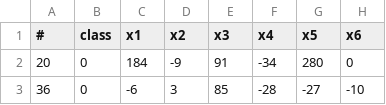
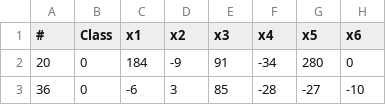
Before and after one commit to WWW5911/Robot-Execution-Failures, a CSV file: dataset/LP2/LP2_DP.csv, drawn as a sheet; only a part is shown; the diff names each change by its address in the sheet, - before the commit and + after, or states it on an @@ line.

Commit message:
data label fix

```diff
--- a/dataset/LP2/LP2_DP.csv
+++ b/dataset/LP2/LP2_DP.csv
-B1: class
+B1: Class
```
Also changed, not shown: dataset/LP3/LP3_DP.csv, dataset/LP4/LP4_DP.csv, 2 other files.
